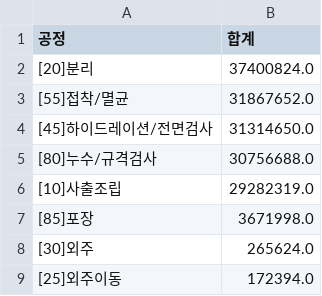
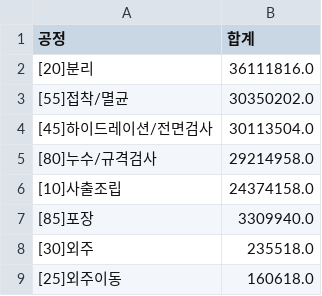
Before and after one commit to interojo-160907/s-prod-demand, a CSV file: out/이니셜별_공정별_합계.csv, drawn as a sheet.

```diff
--- a/out/이니셜별_공정별_합계.csv
+++ b/out/이니셜별_공정별_합계.csv
@@ -1,9 +1,9 @@
 공정,합계
-[20]분리,37400824.0
-[55]접착/멸균,31867652.0
-[45]하이드레이션/전면검사,31314650.0
-[80]누수/규격검사,30756688.0
-[10]사출조립,29282319.0
-[85]포장,3671998.0
-[30]외주,265624.0
-[25]외주이동,172394.0
+[20]분리,36111816.0
+[55]접착/멸균,30350202.0
+[45]하이드레이션/전면검사,30113504.0
+[80]누수/규격검사,29214958.0
+[10]사출조립,24374158.0
+[85]포장,3309940.0
+[30]외주,235518.0
+[25]외주이동,160618.0
```
Also changed, not shown: out/생산실적_공정별_일별양품.csv, out/설비별_공정_계획수량.csv, 6 other files.
